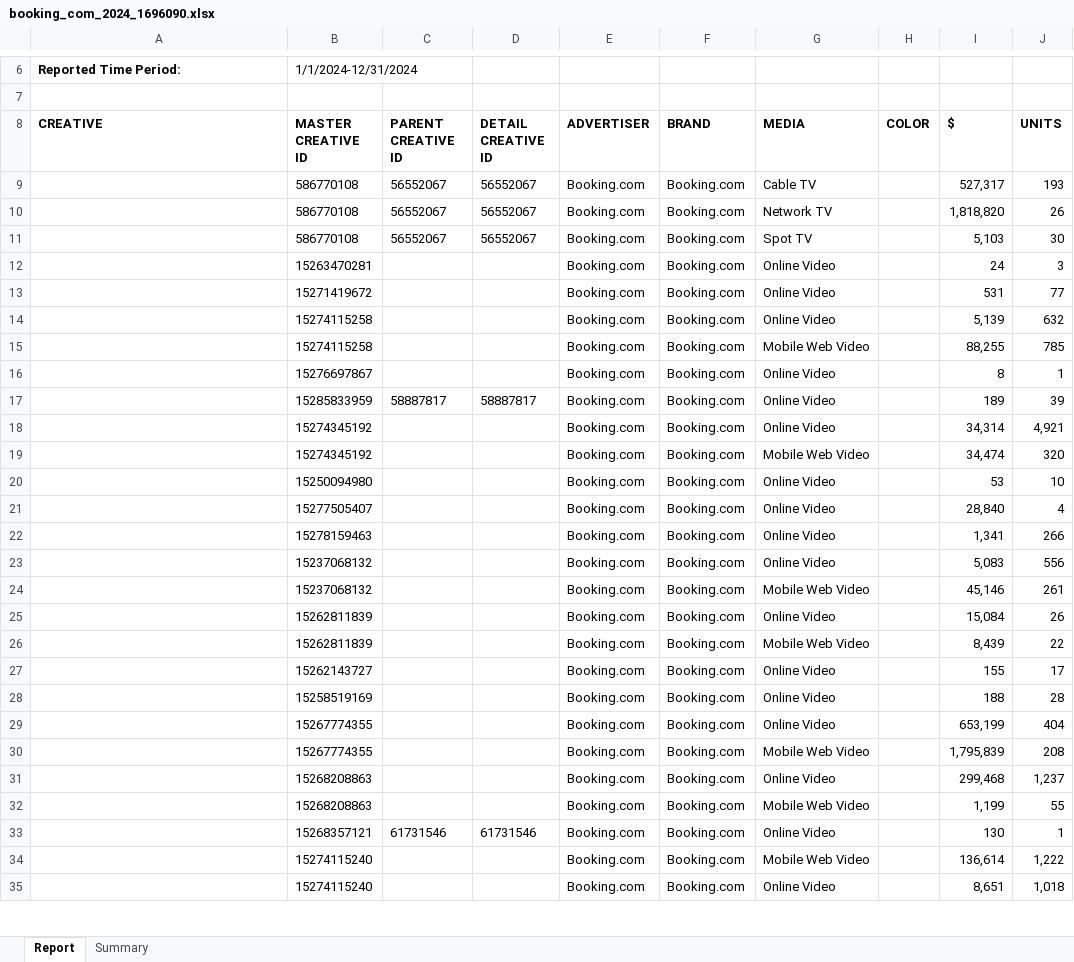
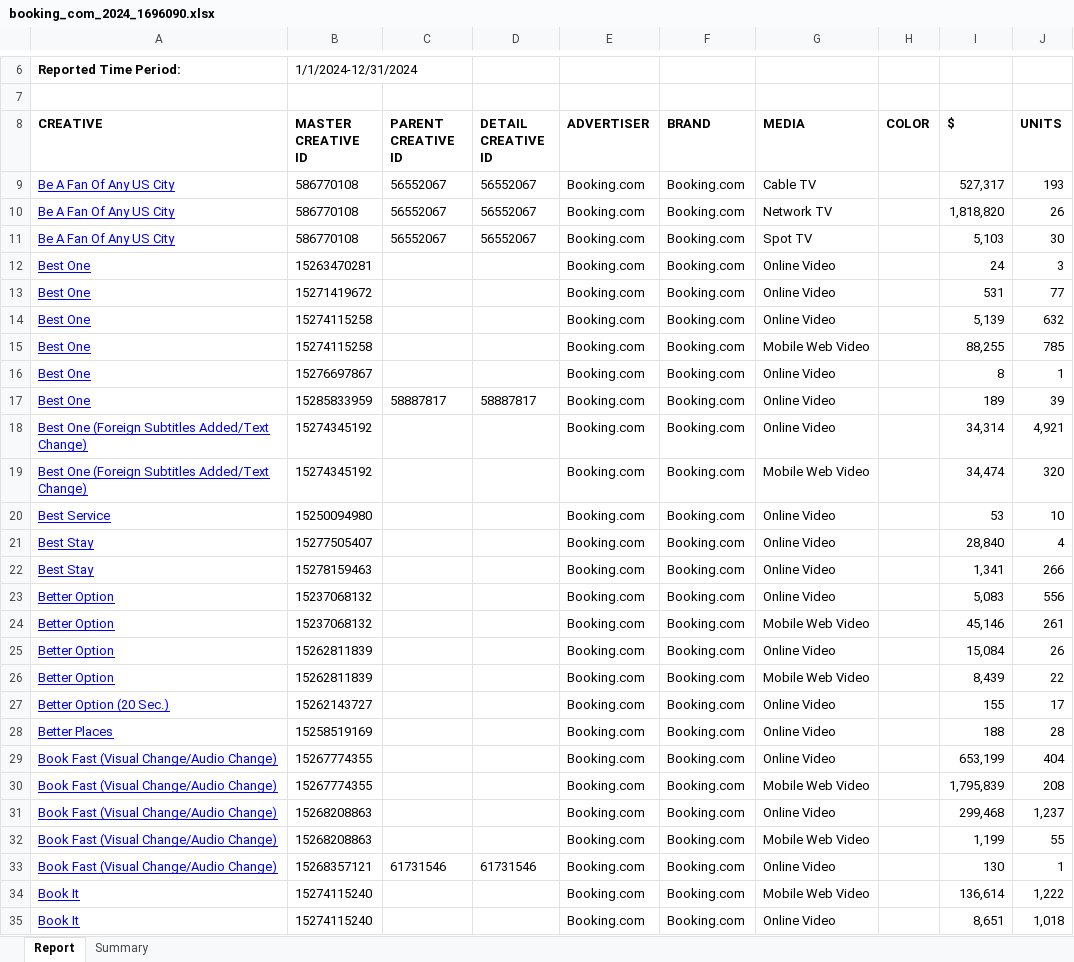
Before and after one commit to NirEllor/AdExtracterBot, an Excel workbook: booking_com_2024_1696090.xlsx, sheet Report, drawn as a sheet; only a part is shown, gaps mark what is left out; values as stored, in another font and other column widths than the file's, no borders; charts and pictures not drawn; the diff covers the shown part only; the diff names each change by its address in the sheet, - before the commit and + after, or states it on an @@ line.

```diff
--- a/booking_com_2024_1696090.xlsx (sheet Report)
+++ b/booking_com_2024_1696090.xlsx (sheet Report)
-A9:A11 (CREATIVE): (empty)
+A9:A11 (CREATIVE): Be A Fan Of Any US City
-A12:A17 (CREATIVE): (empty)
+A12:A17 (CREATIVE): Best One
-A18:A19 (CREATIVE): (empty)
+A18:A19 (CREATIVE): Best One (Foreign Subtitles Added/Text Change)
-A20 (CREATIVE): (empty)
+A20 (CREATIVE): Best Service
-A21:A22 (CREATIVE): (empty)
+A21:A22 (CREATIVE): Best Stay
-A23:A26 (CREATIVE): (empty)
+A23:A26 (CREATIVE): Better Option
-A27 (CREATIVE): (empty)
+A27 (CREATIVE): Better Option (20 Sec.)
-A28 (CREATIVE): (empty)
+A28 (CREATIVE): Better Places
-A29:A33 (CREATIVE): (empty)
+A29:A33 (CREATIVE): Book Fast (Visual Change/Audio Change)
-A34:A35 (CREATIVE): (empty)
+A34:A35 (CREATIVE): Book It
```
Also changed, not shown: 1584 edited cells elsewhere in this sheet, charts or pictures, 3 other files.
